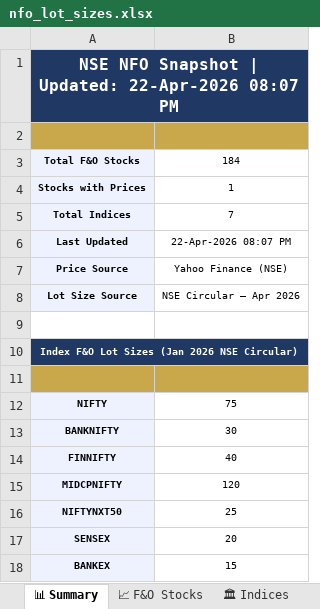
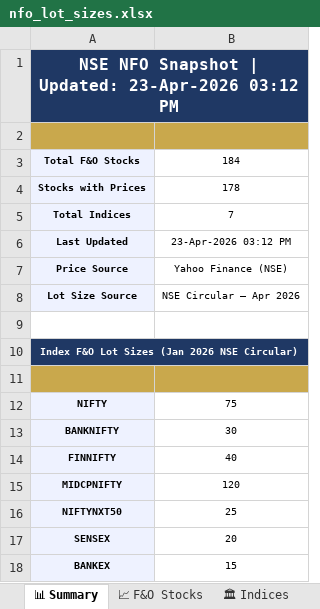
Before and after one commit to spurandhar0/nfo-lot-size-tracker, an Excel workbook: data/nfo_lot_sizes.xlsx, sheet 📊 Summary, drawn as a sheet; values as stored, in another font and other column widths than the file's, no borders; the diff names each change by its address in the sheet, - before the commit and + after, or states it on an @@ line.

```diff
--- a/data/nfo_lot_sizes.xlsx (sheet 📊 Summary)
+++ b/data/nfo_lot_sizes.xlsx (sheet 📊 Summary)
-A1: …| Updated: 22-Apr-2026 08:07 PM
+A1: …| Updated: 23-Apr-2026 03:12 PM
-B4: 1
+B4: 178
-B6: 22-Apr-2026 08:07 PM
+B6: 23-Apr-2026 03:12 PM
```
Also changed, not shown: sheet 📈 F&O Stocks, sheet 📋 Change Log, sheet 🏛 Indices, 1 other file.
